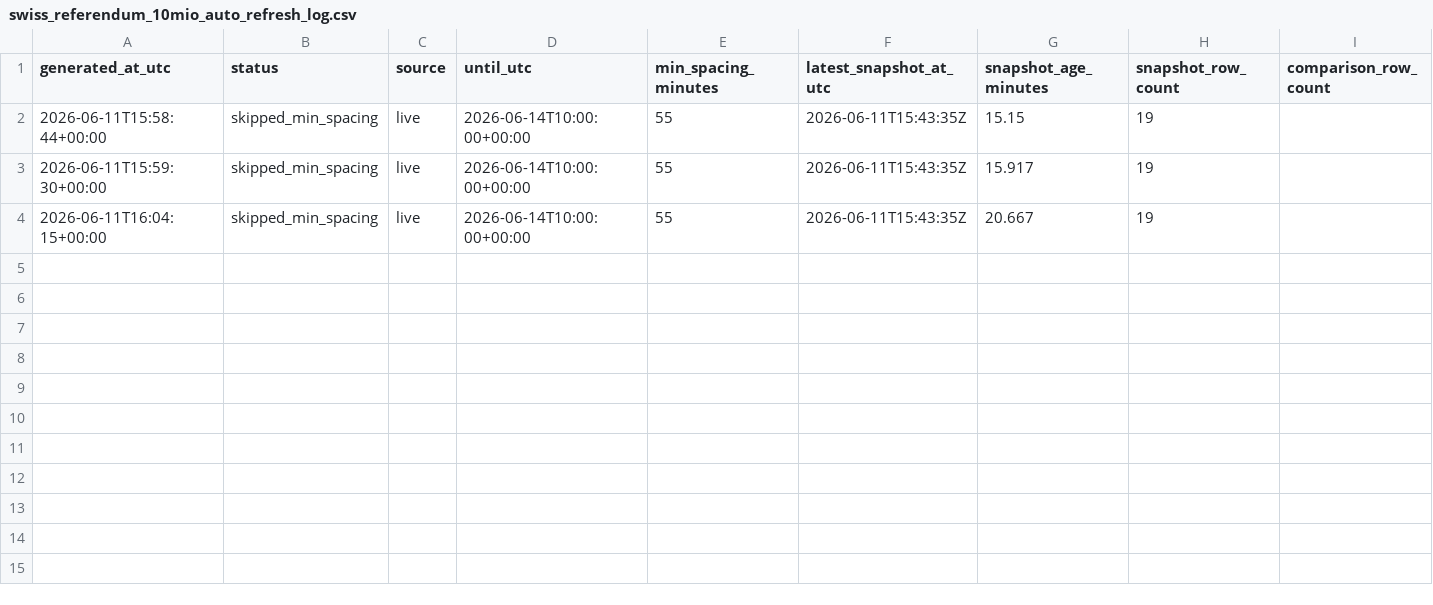
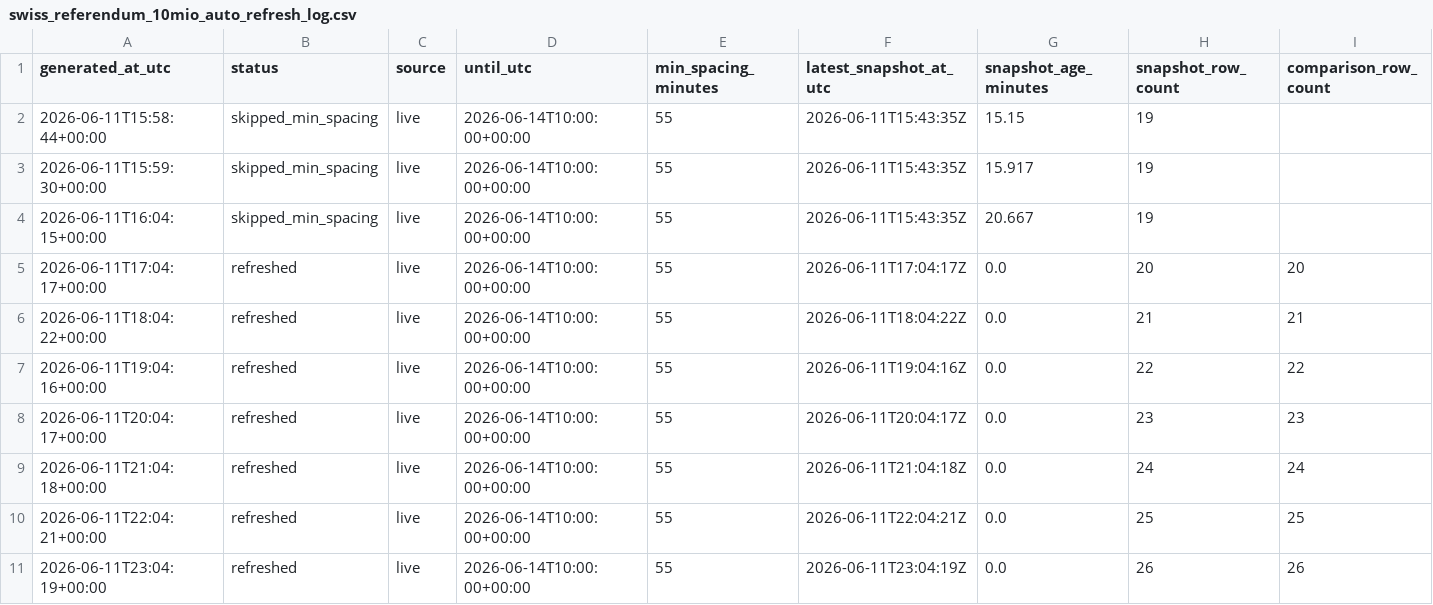
Before and after one commit to Pablozh123/multi-agent-orchestration-informational-efficiency, a CSV file: data/results/swiss_referendum_10mio_auto_refresh_log.csv, drawn as a sheet; only a part is shown; rows hold the shown columns only; the diff names each change by its address in the sheet, - before the commit and + after, or states it on an @@ line.

```diff
--- a/data/results/swiss_referendum_10mio_auto_refresh_log.csv
+++ b/data/results/swiss_referendum_10mio_auto_refresh_log.csv
+row 5: 2026-06-11T17:04:17+00:00 | refreshed | live | 2026-06-14T10:00:00+00:00 | 55 | 2026-06-11T17:04:17Z | 0.0 | 20 | 20
+row 6: 2026-06-11T18:04:22+00:00 | refreshed | live | 2026-06-14T10:00:00+00:00 | 55 | 2026-06-11T18:04:22Z | 0.0 | 21 | 21
+row 7: 2026-06-11T19:04:16+00:00 | refreshed | live | 2026-06-14T10:00:00+00:00 | 55 | 2026-06-11T19:04:16Z | 0.0 | 22 | 22
+row 8: 2026-06-11T20:04:17+00:00 | refreshed | live | 2026-06-14T10:00:00+00:00 | 55 | 2026-06-11T20:04:17Z | 0.0 | 23 | 23
+row 9: 2026-06-11T21:04:18+00:00 | refreshed | live | 2026-06-14T10:00:00+00:00 | 55 | 2026-06-11T21:04:18Z | 0.0 | 24 | 24
+row 10: 2026-06-11T22:04:21+00:00 | refreshed | live | 2026-06-14T10:00:00+00:00 | 55 | 2026-06-11T22:04:21Z | 0.0 | 25 | 25
+row 11: 2026-06-11T23:04:19+00:00 | refreshed | live | 2026-06-14T10:00:00+00:00 | 55 | 2026-06-11T23:04:19Z | 0.0 | 26 | 26
```
Also changed, not shown: data/results/swiss_referendum_10mio_comparison.csv, data/results/swiss_referendum_10mio_latest_source_comparison.csv, 10 other files.
